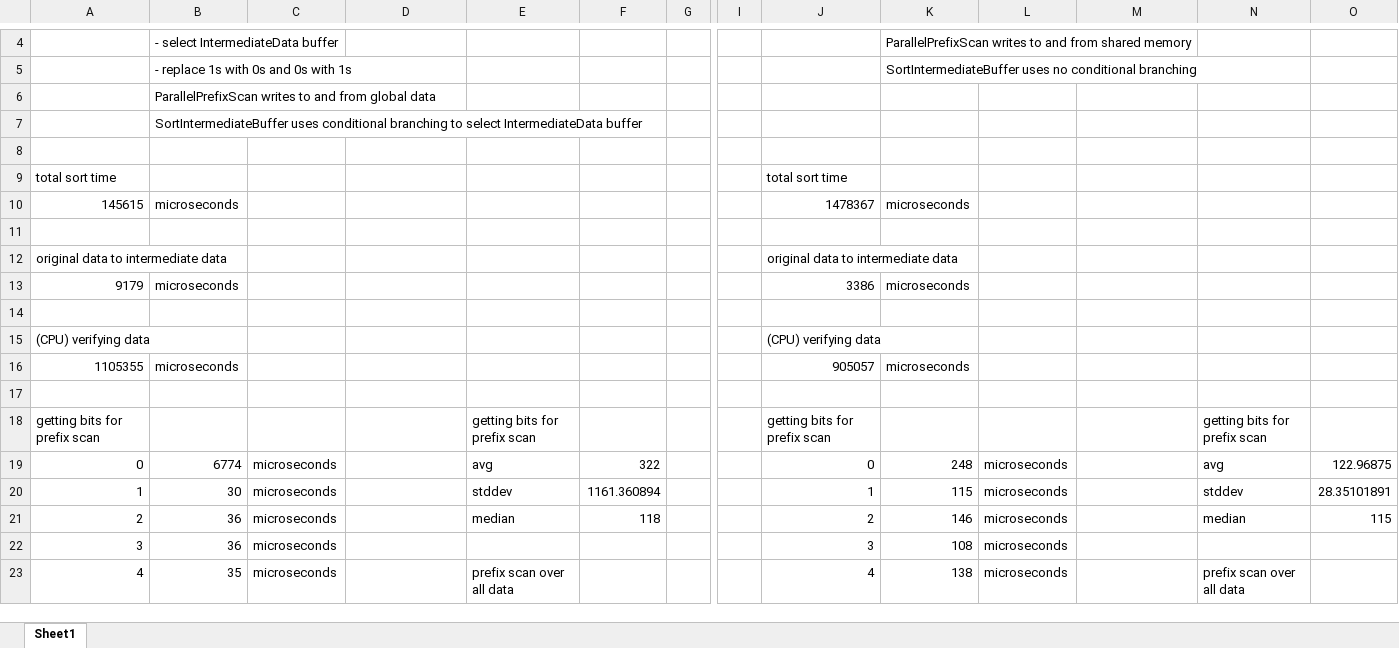
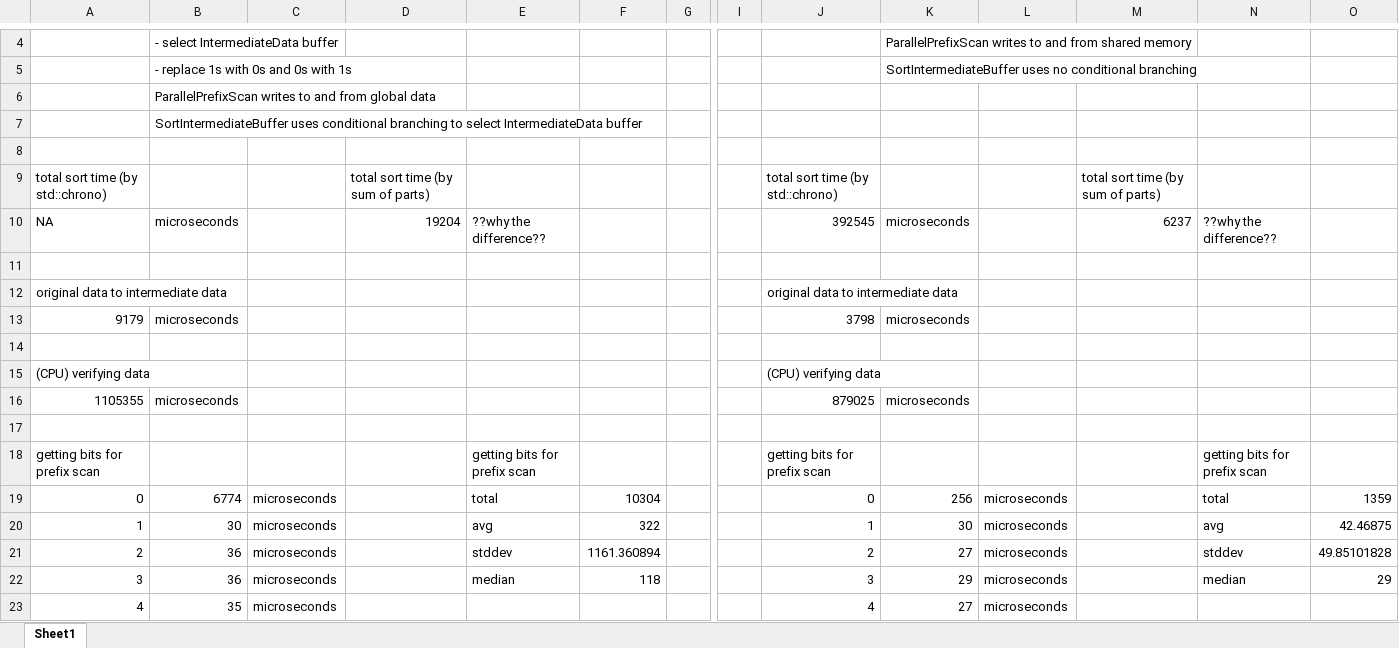
Before and after one commit to amdreallyfast/GpuRadixSort, an Excel workbook: Optimization Timings.xlsx, sheet Sheet1, drawn as a sheet; only a part is shown, gaps mark what is left out; values as stored, in another font and other column widths than the file's, no borders; removed rows and columns are numbered as before the commit, all else as after; rows hold the shown columns only; the diff covers the shown part only; the diff names each change by its address in the sheet, - before the commit and + after, or states it on an @@ line.

```diff
--- a/Optimization Timings.xlsx (sheet Sheet1)
+++ b/Optimization Timings.xlsx (sheet Sheet1)
-row 9: total sort time |  |  |  |  |  |  |  | total sort time
-row 10: 145615 | microseconds |  |  |  |  |  |  | 1478367 | microseconds
+row 9: total sort time (by std::chrono) |  |  | total sort time (by sum of parts) |  |  |  |  | total sort time (by std::chrono) |  |  | total sort time (by sum of parts)
+row 10: NA | microseconds |  | 19204 | ??why the difference?? |  |  |  | 392545 | microseconds |  | 6237 | ??why the difference??
-J13: 3386
+J13: 3798
-J16: 905057
+J16: 879025
-E19: avg
+E19: total
-F19: 322
+F19: 10304
-K19: 248
+K19: 256
-N19: avg
+N19: total
-O19: 122.96875
+O19: 1359
-E20: stddev
+E20: avg
-F20: 1161.360894
+F20: 322
-K20: 115
+K20: 30
-N20: stddev
+N20: avg
-O20: 28.35101891
+O20: 42.46875
-E21: median
+E21: stddev
-F21: 118
+F21: 1161.360894
-K21: 146
+K21: 27
-N21: median
+N21: stddev
-O21: 115
+O21: 49.85101828
-E22: (empty)
+E22: median
-F22: (empty)
+F22: 118
-K22: 108
+K22: 29
-N22: (empty)
+N22: median
-O22: (empty)
+O22: 29
-E23: prefix scan over all data
+E23: (empty)
-K23: 138
+K23: 27
-N23: prefix scan over all data
+N23: (empty)
```
Also changed, not shown: 189 edited cells elsewhere in this sheet, 4 other files.
